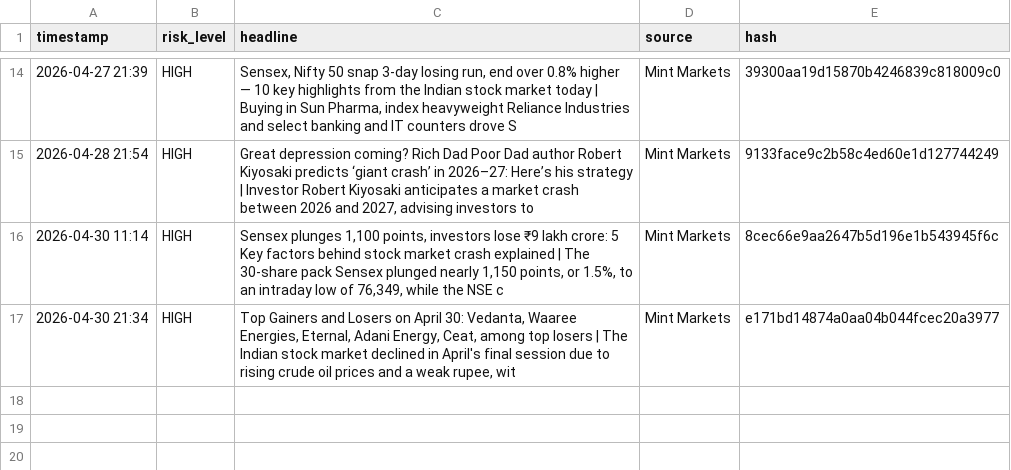
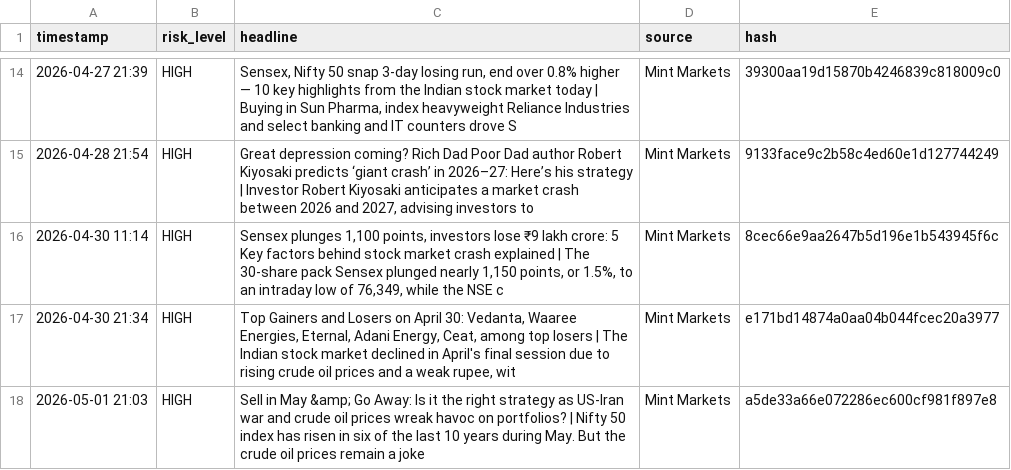
Before and after one commit to Sriram-0432/dip-alert, a CSV file: crisis_log.csv, drawn as a sheet; only a part is shown, gaps mark what is left out.

```diff
--- a/crisis_log.csv
+++ b/crisis_log.csv
@@ -17 +17,2 @@ timestamp,risk_level,headline,source,hash
 2026-04-30 21:34,HIGH,"Top Gainers and Losers on April 30: Vedanta, Waaree Energies, Eternal, Adani Energy, Ceat, among top losers | The Indian stock market declined in April's final session due to rising crude oil prices and a weak rupee, wit",Mint Markets,e171bd14874a0aa04b044fcec20a3977
+2026-05-01 21:03,HIGH,Sell in May &amp; Go Away: Is it the right strategy as US-Iran war and crude oil prices wreak havoc on portfolios? | Nifty 50 index has risen in six of the last 10 years during May. But the crude oil prices remain a joke,Mint Markets,a5de33a66e072286ec600cf981f897e8
```
